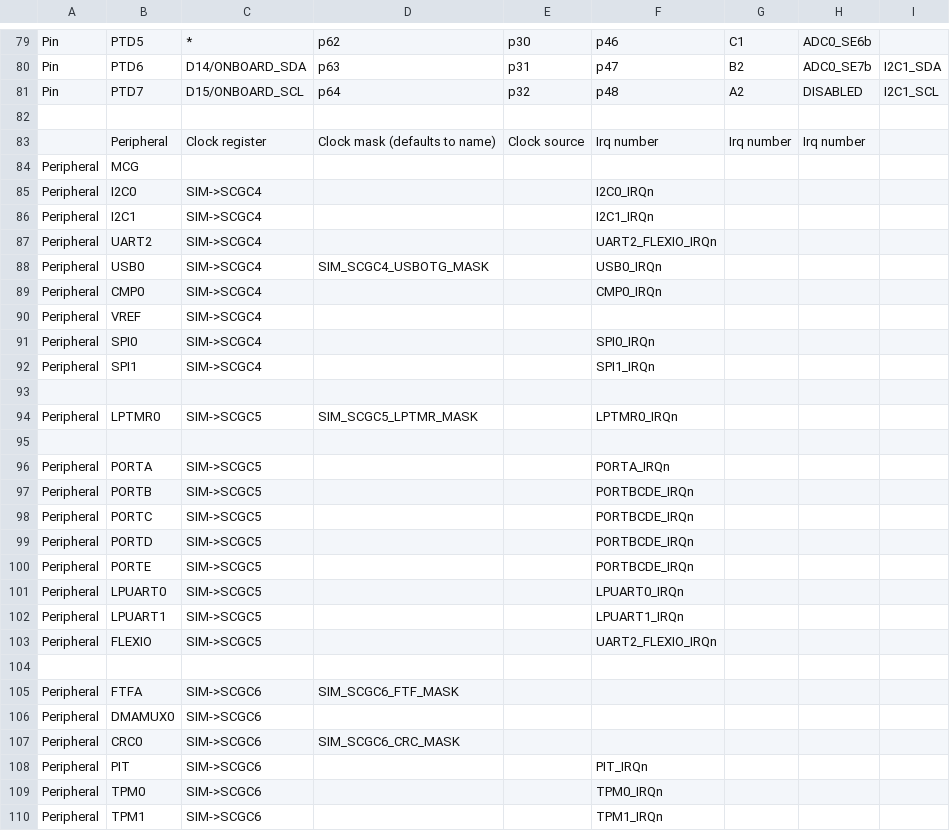
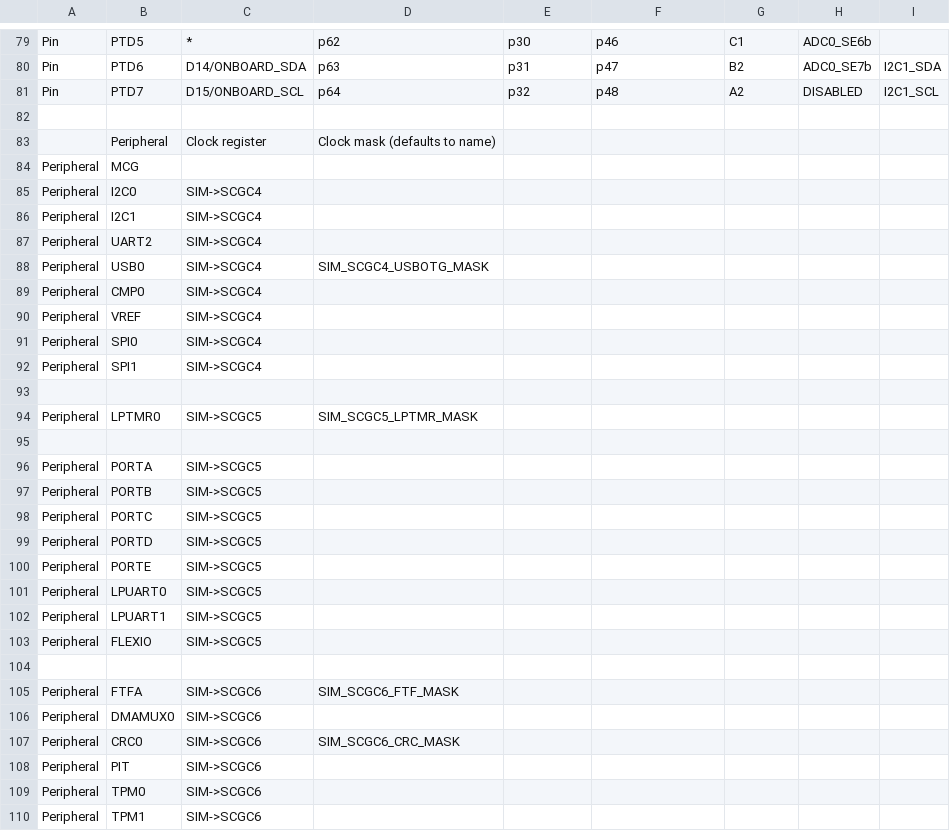
Before and after one commit to podonoghue/usbdm-eclipse-plugins, a CSV file: net.sourceforge.usbdm.deviceEditor/data/MKL27Z644.csv, drawn as a sheet; only a part is shown, gaps mark what is left out; the diff covers the shown part only; the diff names each change by its address in the sheet, - before the commit and + after, or states it on an @@ line.

```diff
--- a/net.sourceforge.usbdm.deviceEditor/data/MKL27Z644.csv
+++ b/net.sourceforge.usbdm.deviceEditor/data/MKL27Z644.csv
-E83: Clock source
+E83: (empty)
-F83: Irq number
+F83: (empty)
-G83: Irq number
+G83: (empty)
-H83: Irq number
+H83: (empty)
-F85: I2C0_IRQn
+F85: (empty)
-F86: I2C1_IRQn
+F86: (empty)
-F87: UART2_FLEXIO_IRQn
+F87: (empty)
-F88: USB0_IRQn
+F88: (empty)
-F89: CMP0_IRQn
+F89: (empty)
-F91: SPI0_IRQn
+F91: (empty)
-F92: SPI1_IRQn
+F92: (empty)
-F94: LPTMR0_IRQn
+F94: (empty)
-F96: PORTA_IRQn
+F96: (empty)
-F97:F100: PORTBCDE_IRQn
+F97:F100: (empty)
-F101: LPUART0_IRQn
+F101: (empty)
-F102: LPUART1_IRQn
+F102: (empty)
-F103: UART2_FLEXIO_IRQn
+F103: (empty)
-F108: PIT_IRQn
+F108: (empty)
-F109: TPM0_IRQn
+F109: (empty)
-F110: TPM1_IRQn
+F110: (empty)
```
Also changed, not shown: 6 edited cells elsewhere in this file, net.sourceforge.usbdm.deviceEditor/data/MKL25Z4.csv, net.sourceforge.usbdm.deviceEditor/data/MKL43Z4.csv, 36 other files.
